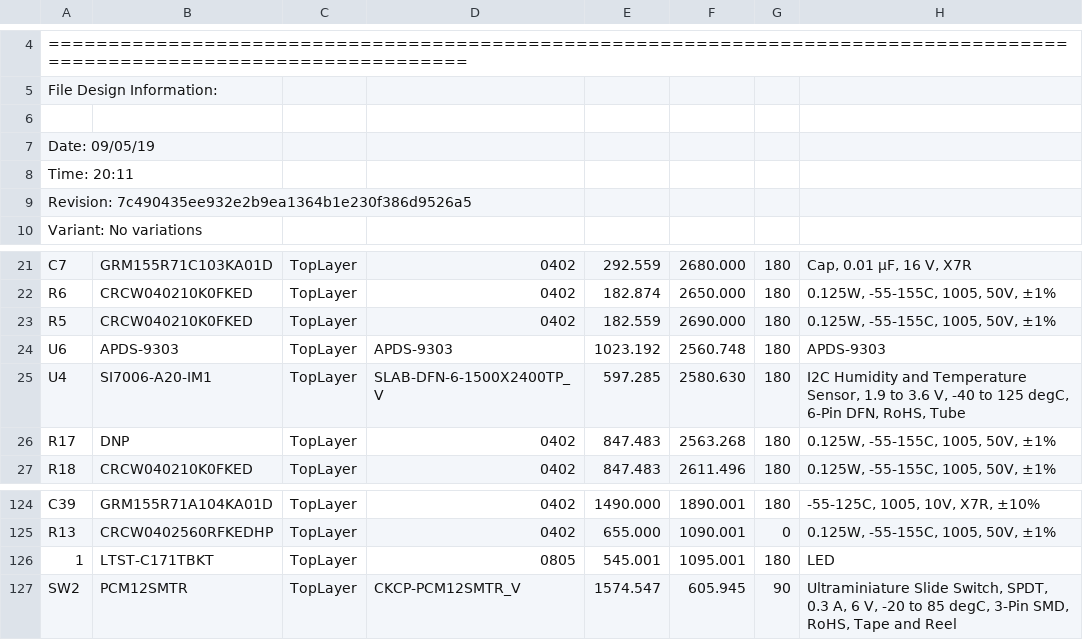
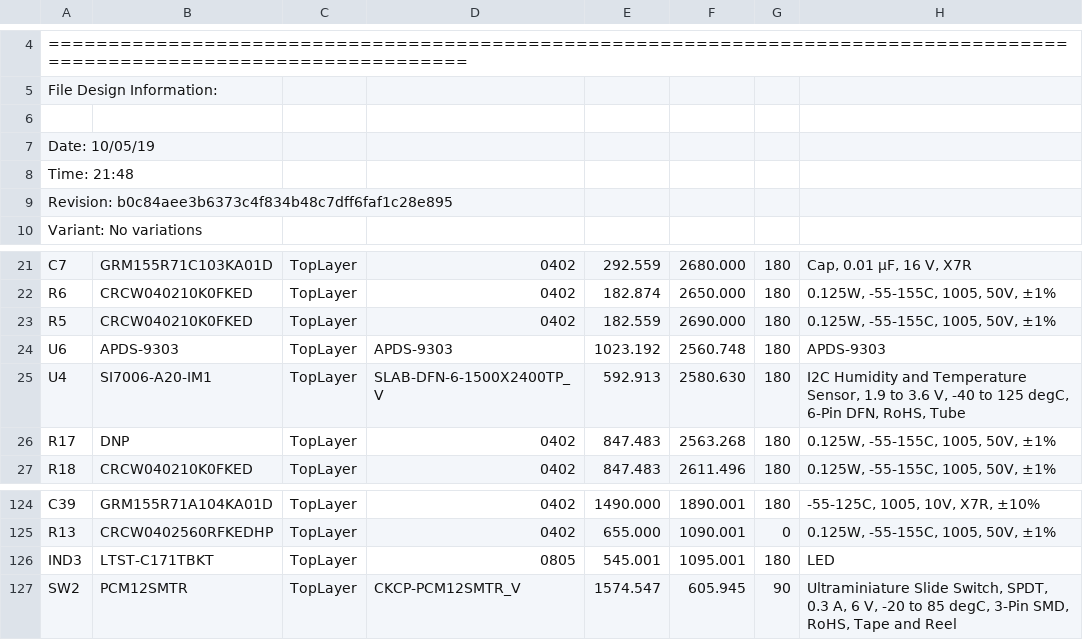
Before and after one commit to sevun/hubert, a CSV file: hardware/main/Project Outputs for 7797-20-0224/Pick Place for 7797-20-0224.csv, drawn as a sheet; only a part is shown, gaps mark what is left out; the diff names each change by its address in the sheet, - before the commit and + after, or states it on an @@ line.

```diff
--- a/hardware/main/Project Outputs for 7797-20-0224/Pick Place for 7797-20-0224.csv
+++ b/hardware/main/Project Outputs for 7797-20-0224/Pick Place for 7797-20-0224.csv
-A7: Date: 09/05/19
+A7: Date: 10/05/19
-A8: Time: 20:11
+A8: Time: 21:48
-A9: Revision: 7c490435ee932e2b9ea1364b1e230f386d9526a5
+A9: Revision: b0c84aee3b6373c4f834b48c7dff6faf1c28e895
-E25: 597.285
+E25: 592.913
-A126: 1
+A126: IND3
```
Also changed, not shown: 24 other files.
